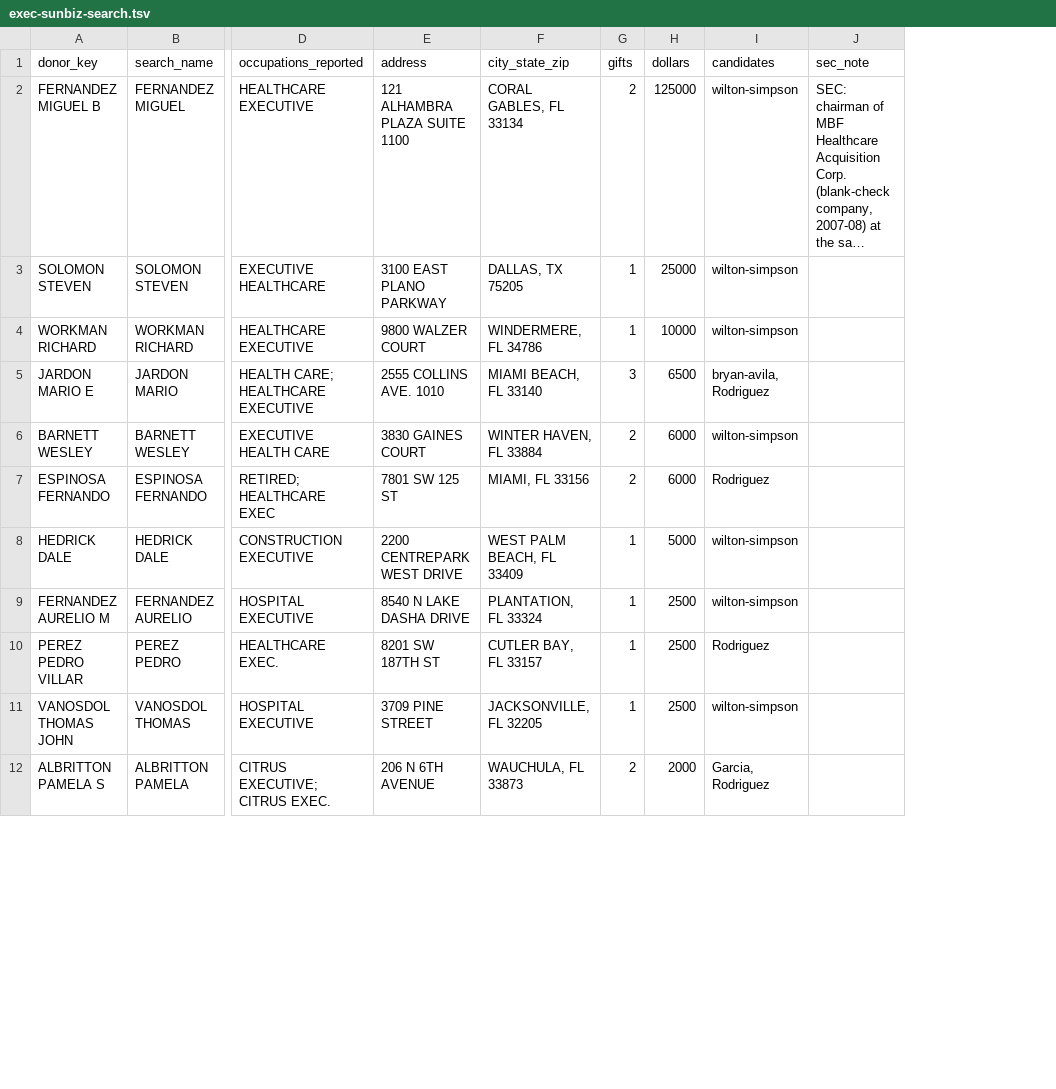
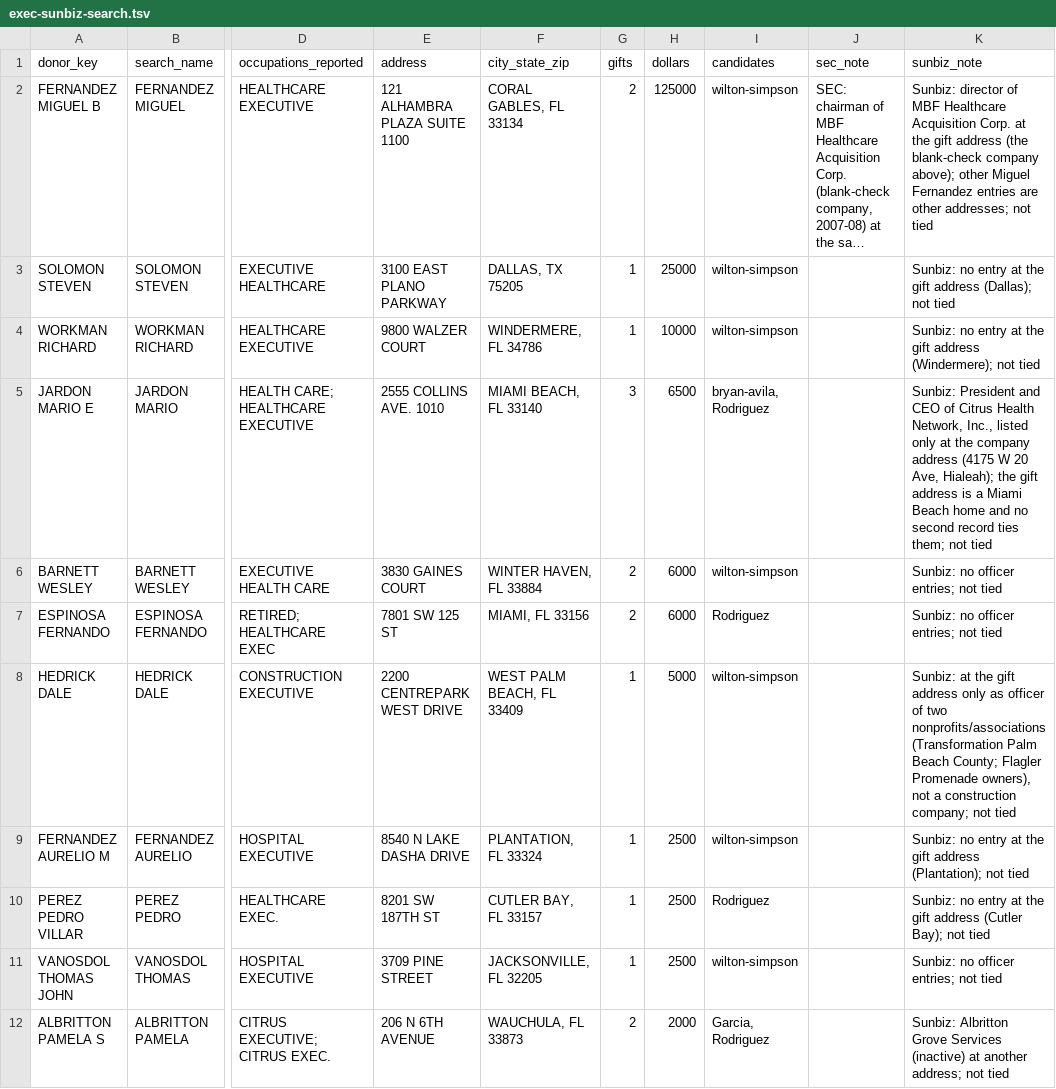
Before and after one commit to Brittybrit/vote-informed, a TSV file: scripts/data/industry/exec-sunbiz-search.tsv, drawn as a sheet; only a part is shown, gaps mark what is left out; long unchanged cells end in …; the diff names each change by its address in the sheet, - before the commit and + after, or states it on an @@ line.

```diff
--- a/scripts/data/industry/exec-sunbiz-search.tsv
+++ b/scripts/data/industry/exec-sunbiz-search.tsv
+column K (sunbiz_note), rows 2-12: Sunbiz: director of MBF Healthcare Acquisition Corp. at the gift address (the blank-check company above); other Miguel Fernandez entries are other addresses; not tied | Sunbiz: no entry at the gift address (Dallas); not tied | Sunbiz: no entry at the gift address (Windermere); not tied | Sunbiz: President and CEO of Citrus Health Network, Inc., listed only at the company address (4175 W 20 Ave, Hialeah); the gift address is a Miami Beach home and no second record ties them; not tied | Sunbiz: no officer entries; not tied | Sunbiz: no officer entries; not tied | Sunbiz: at the gift address only as officer of two nonprofits/associations (Transformation Palm Beach County; Flagler Promenade owners), not a construction company; not tied | Sunbiz: no entry at the gift address (Plantation); not tied | Sunbiz: no entry at the gift address (Cutler Bay); not tied | Sunbiz: no officer entries; not tied | Sunbiz: Albritton Grove Services (inactive) at another address; not tied
```
Also changed, not shown: 2 other files.
